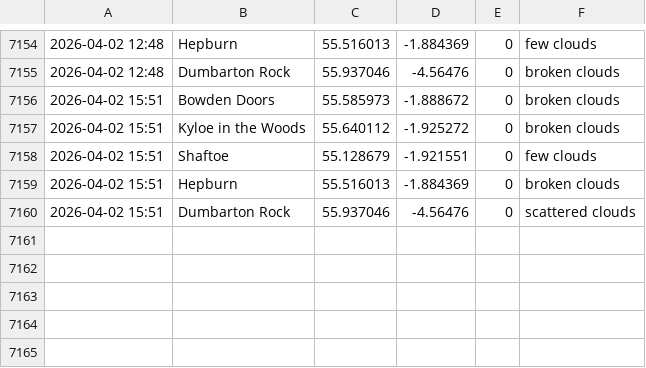
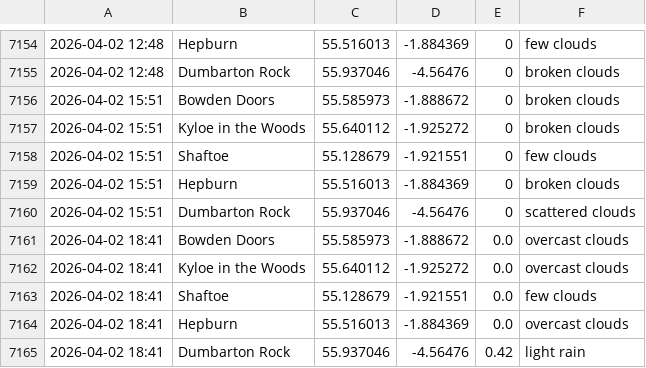
Before and after one commit to megan-leek/weather-dashboard, a CSV file: data/rain_log.csv, drawn as a sheet; only a part is shown, gaps mark what is left out.

Commit message:
Update rain log [auto]

```diff
--- a/data/rain_log.csv
+++ b/data/rain_log.csv
@@ -7160 +7160,6 @@
 2026-04-02 15:51,Dumbarton Rock,55.937046,-4.56476,0,scattered clouds
+2026-04-02 18:41,Bowden Doors,55.585973,-1.888672,0.0,overcast clouds
+2026-04-02 18:41,Kyloe in the Woods,55.640112,-1.925272,0.0,overcast clouds
+2026-04-02 18:41,Shaftoe,55.128679,-1.921551,0.0,few clouds
+2026-04-02 18:41,Hepburn,55.516013,-1.884369,0.0,overcast clouds
+2026-04-02 18:41,Dumbarton Rock,55.937046,-4.56476,0.42,light rain
```
